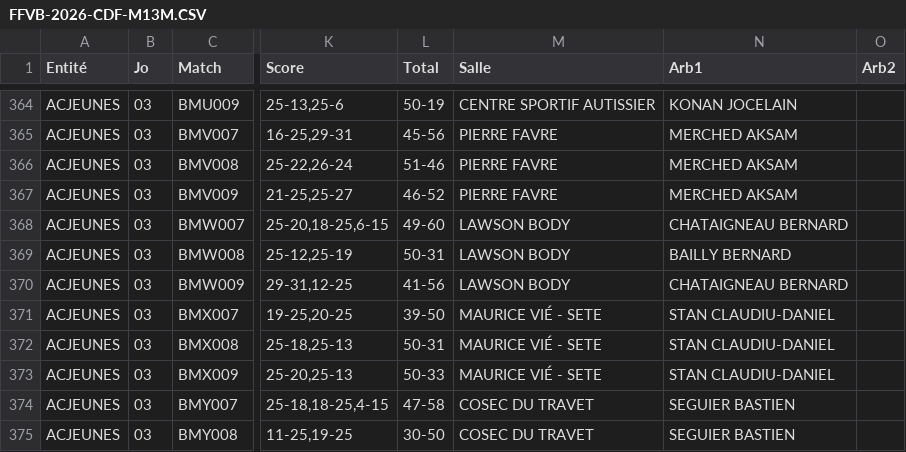
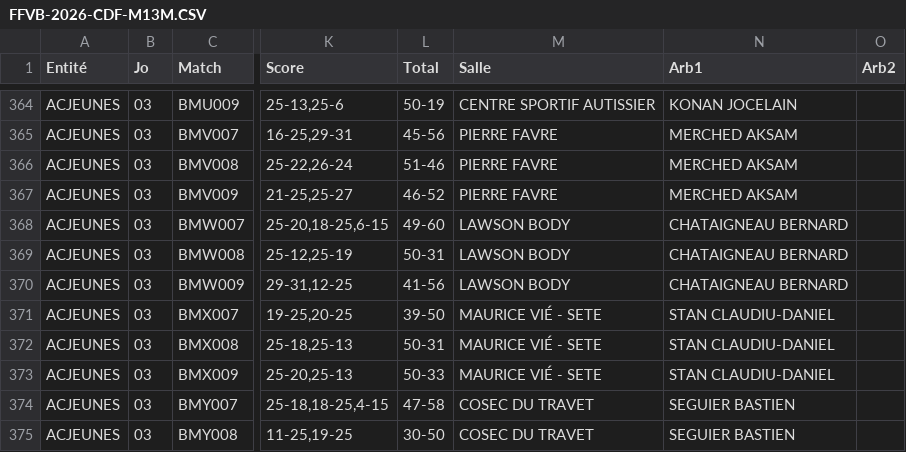
Before and after one commit to gillesdandrea/vb-stats, a CSV file: data/FFVB-2026-CDF-M13M.CSV, drawn as a sheet; only a part is shown, gaps mark what is left out; the diff names each change by its address in the sheet, - before the commit and + after, or states it on an @@ line.

```diff
--- a/data/FFVB-2026-CDF-M13M.CSV
+++ b/data/FFVB-2026-CDF-M13M.CSV
-N369 (Arb1): BAILLY BERNARD
+N369 (Arb1): CHATAIGNEAU BERNARD
```
Also changed, not shown: data/FFVB-2026-CDF-M13F.CSV, data/FFVB-2026-CDF-M18F.CSV, 5 other files.
